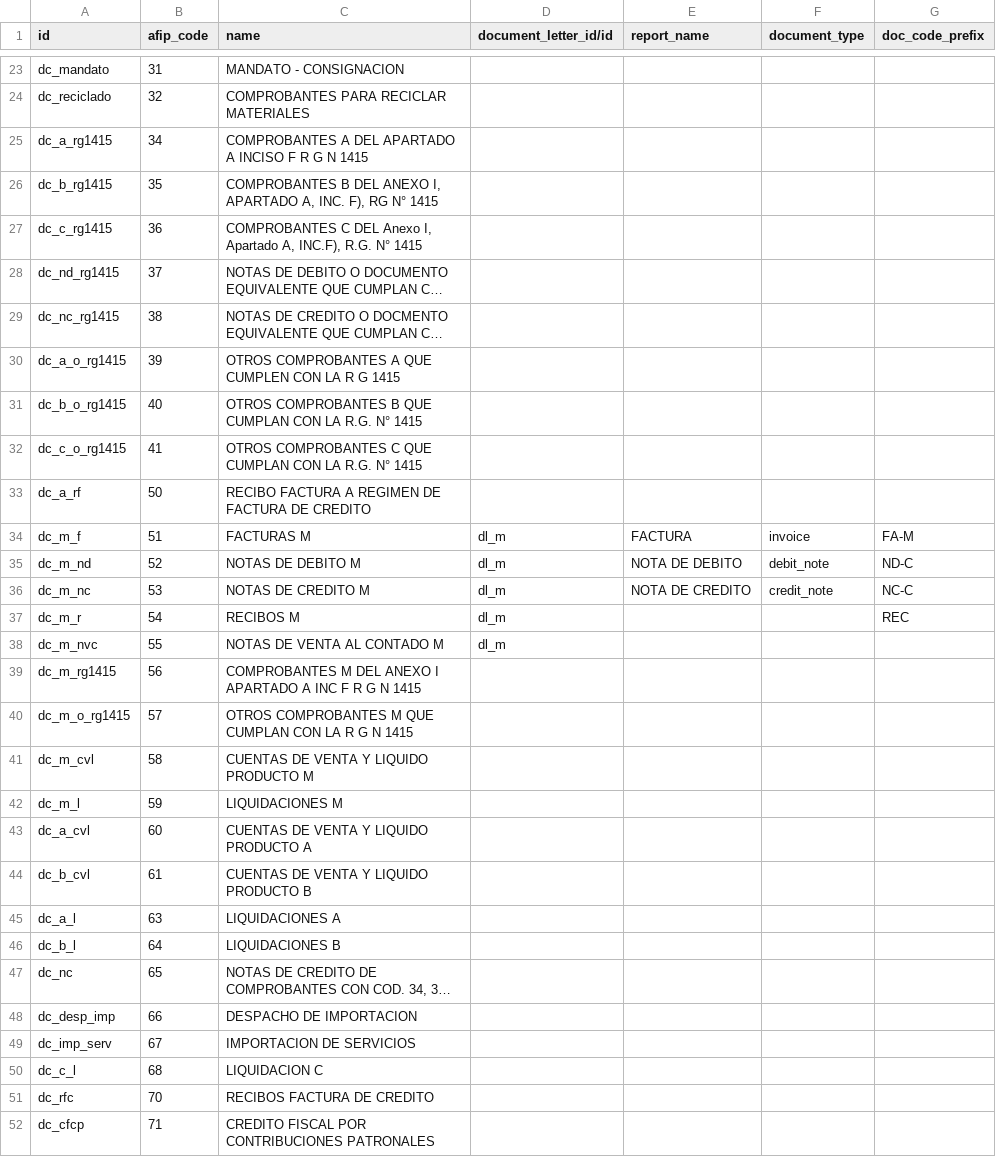
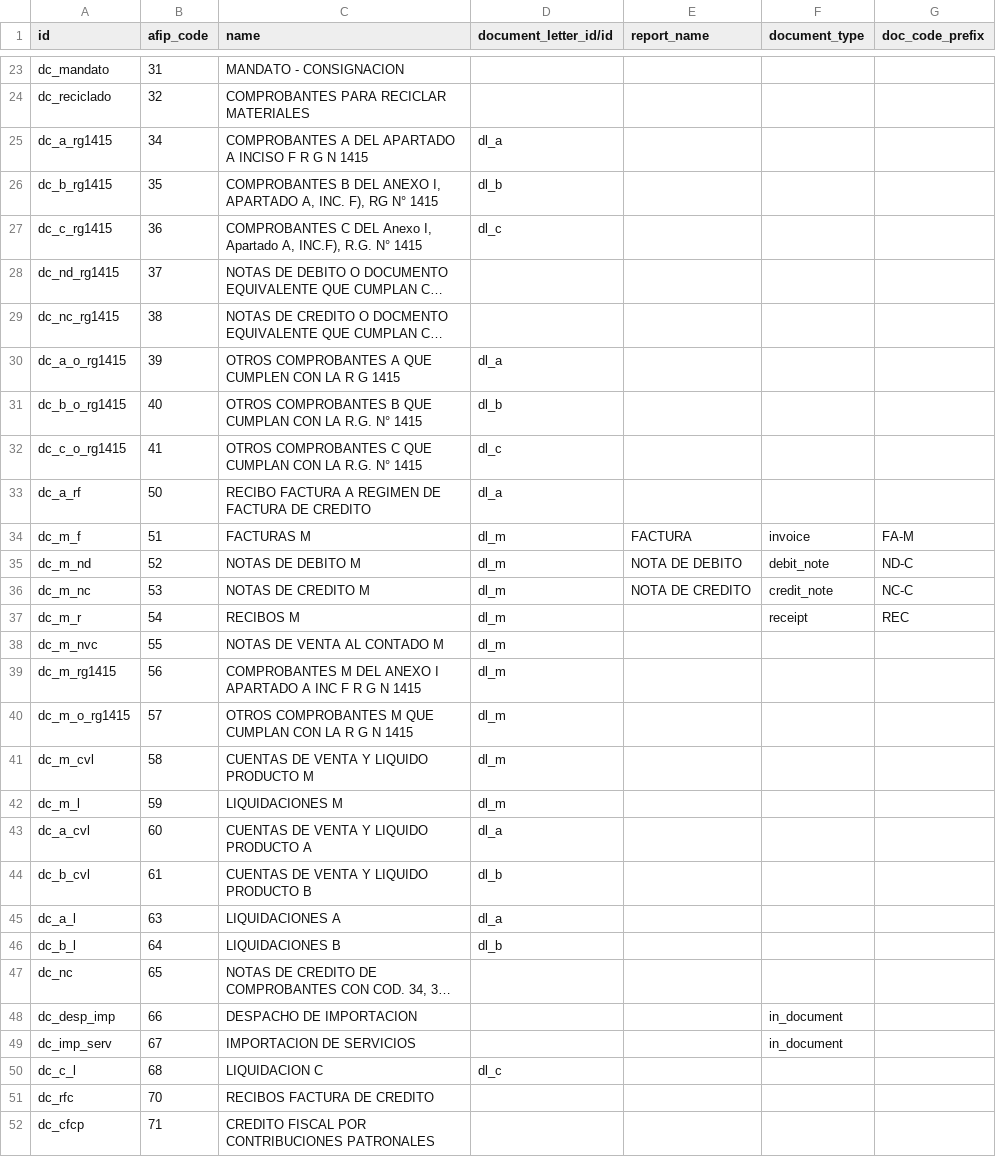
Before and after one commit to ingadhoc/odoo-argentina, a CSV file: l10n_ar_invoice/data/afip.document_class.csv, drawn as a sheet; only a part is shown, gaps mark what is left out; long unchanged cells end in …; the diff covers the shown part only; the diff names each change by its address in the sheet, - before the commit and + after, or states it on an @@ line.

Commit message:
IMP invoice to have other docuemnts on purchase

```diff
--- a/l10n_ar_invoice/data/afip.document_class.csv
+++ b/l10n_ar_invoice/data/afip.document_class.csv
-D25 (document_letter_id/id): (empty)
+D25 (document_letter_id/id): dl_a
-D26 (document_letter_id/id): (empty)
+D26 (document_letter_id/id): dl_b
-D27 (document_letter_id/id): (empty)
+D27 (document_letter_id/id): dl_c
-D30 (document_letter_id/id): (empty)
+D30 (document_letter_id/id): dl_a
-D31 (document_letter_id/id): (empty)
+D31 (document_letter_id/id): dl_b
-D32 (document_letter_id/id): (empty)
+D32 (document_letter_id/id): dl_c
-D33 (document_letter_id/id): (empty)
+D33 (document_letter_id/id): dl_a
-F37 (document_type): (empty)
+F37 (document_type): receipt
-D39:D42 (document_letter_id/id): (empty)
+D39:D42 (document_letter_id/id): dl_m
-D43 (document_letter_id/id): (empty)
+D43 (document_letter_id/id): dl_a
-D44 (document_letter_id/id): (empty)
+D44 (document_letter_id/id): dl_b
-D45 (document_letter_id/id): (empty)
+D45 (document_letter_id/id): dl_a
-D46 (document_letter_id/id): (empty)
+D46 (document_letter_id/id): dl_b
-F48:F49 (document_type): (empty)
+F48:F49 (document_type): in_document
-D50 (document_letter_id/id): (empty)
+D50 (document_letter_id/id): dl_c
```
Also changed, not shown: 7 edited cells elsewhere in this file, 5 other files.
